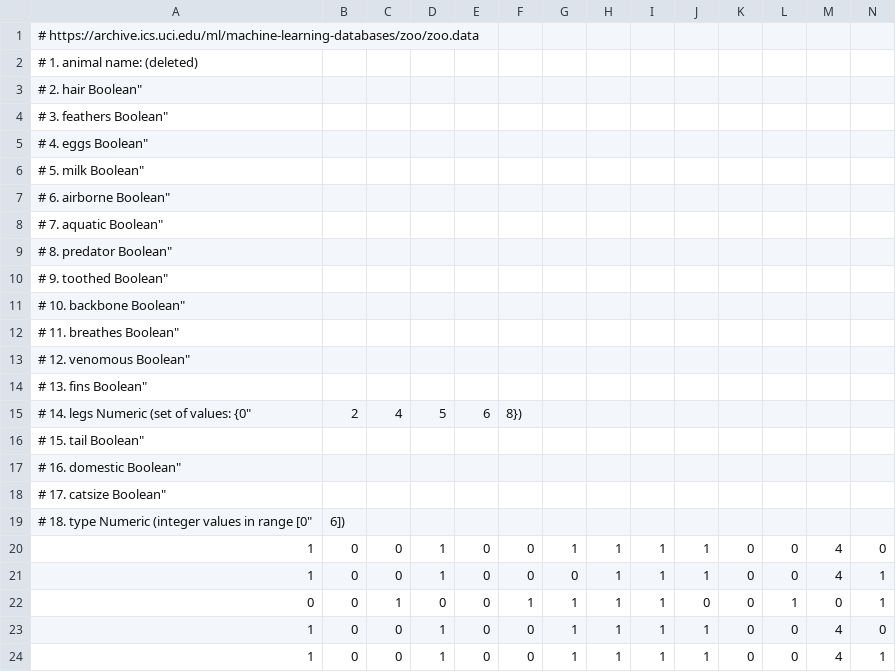
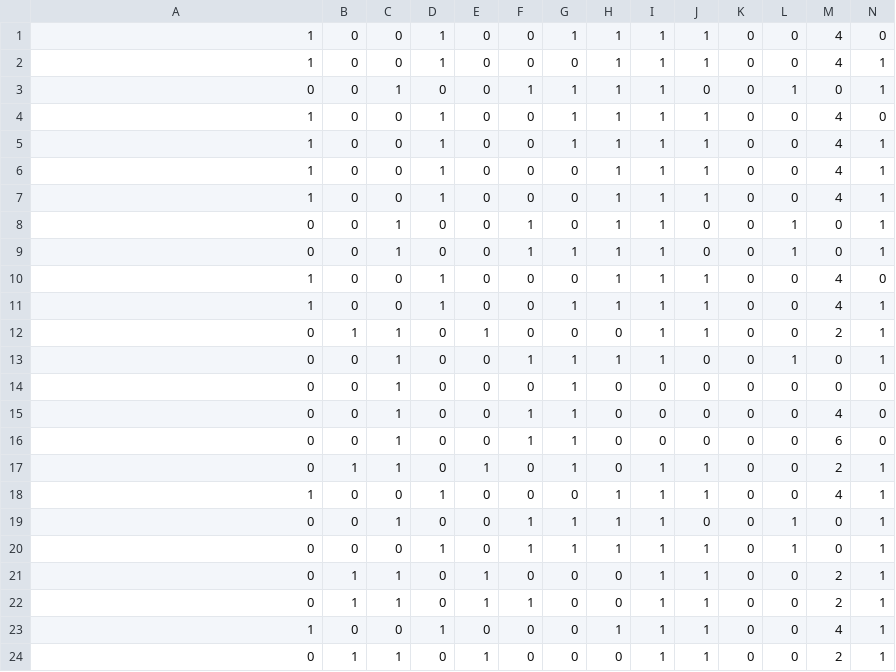
Before and after one commit to lvxf100617/DLorML, a CSV file: data-04-zoo.csv, drawn as a sheet; only a part is shown; the shorter side is filled out with more unchanged rows; rows hold the shown columns only; the diff names each change by its address in the sheet, - before the commit and + after, or states it on an @@ line.

```diff
--- a/data-04-zoo.csv
+++ b/data-04-zoo.csv
-row 1: # https://archive.ics.uci.edu/ml/machine-learning-databases/zoo/zoo.data
-row 2: # 1. animal name: (deleted)
-row 3: # 2. hair Boolean"
-row 4: # 3. feathers Boolean"
-row 5: # 4. eggs Boolean"
-row 6: # 5. milk Boolean"
-row 7: # 6. airborne Boolean"
-row 8: # 7. aquatic Boolean"
-row 9: # 8. predator Boolean"
-row 10: # 9. toothed Boolean"
-row 11: # 10. backbone Boolean"
-row 12: # 11. breathes Boolean"
-row 13: # 12. venomous Boolean"
-row 14: # 13. fins Boolean"
-row 15: # 14. legs Numeric (set of values: {0" | 2 | 4 | 5 | 6 | 8})
-row 16: # 15. tail Boolean"
-row 17: # 16. domestic Boolean"
-row 18: # 17. catsize Boolean"
-row 19: # 18. type Numeric (integer values in range [0" | 6])
```
Also changed, not shown: 1 other file.
